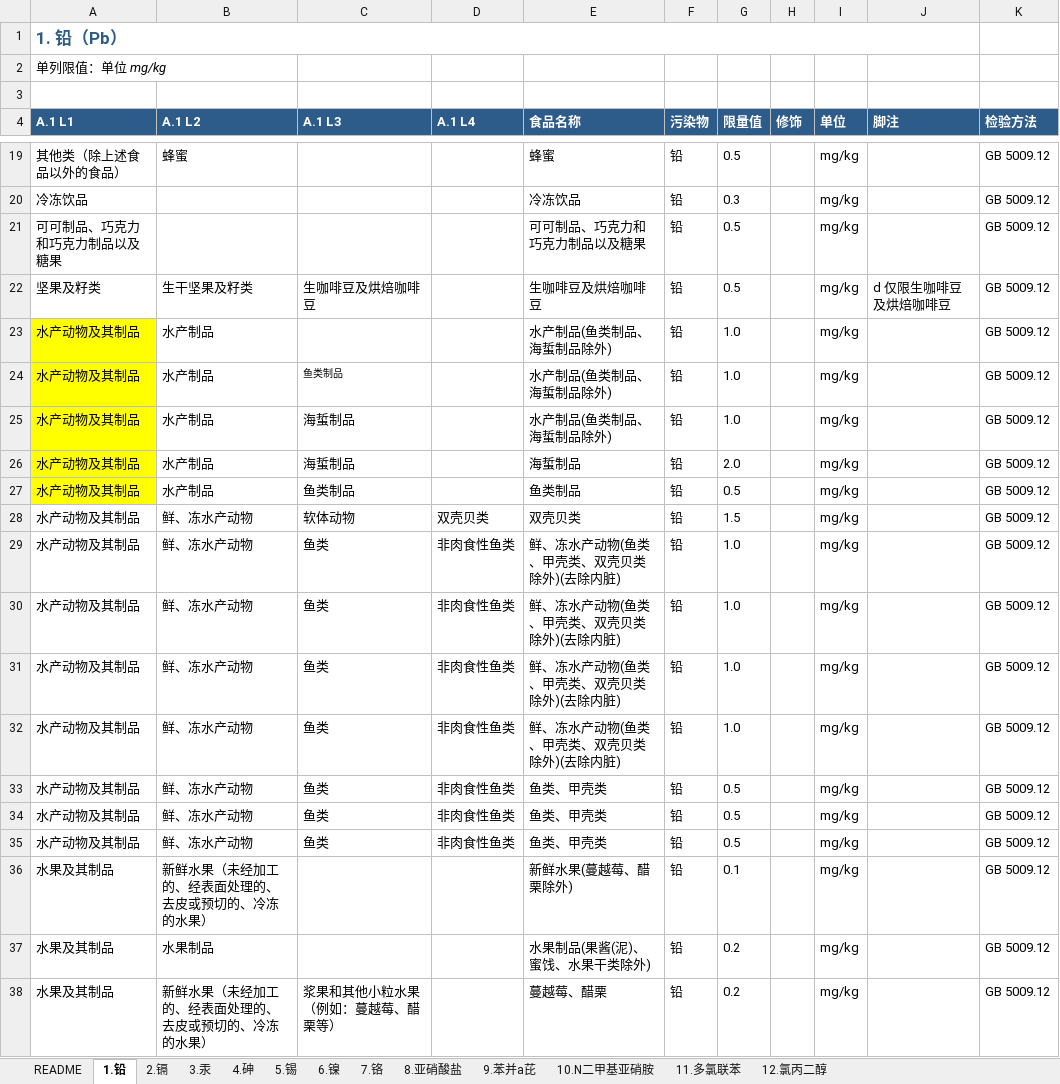
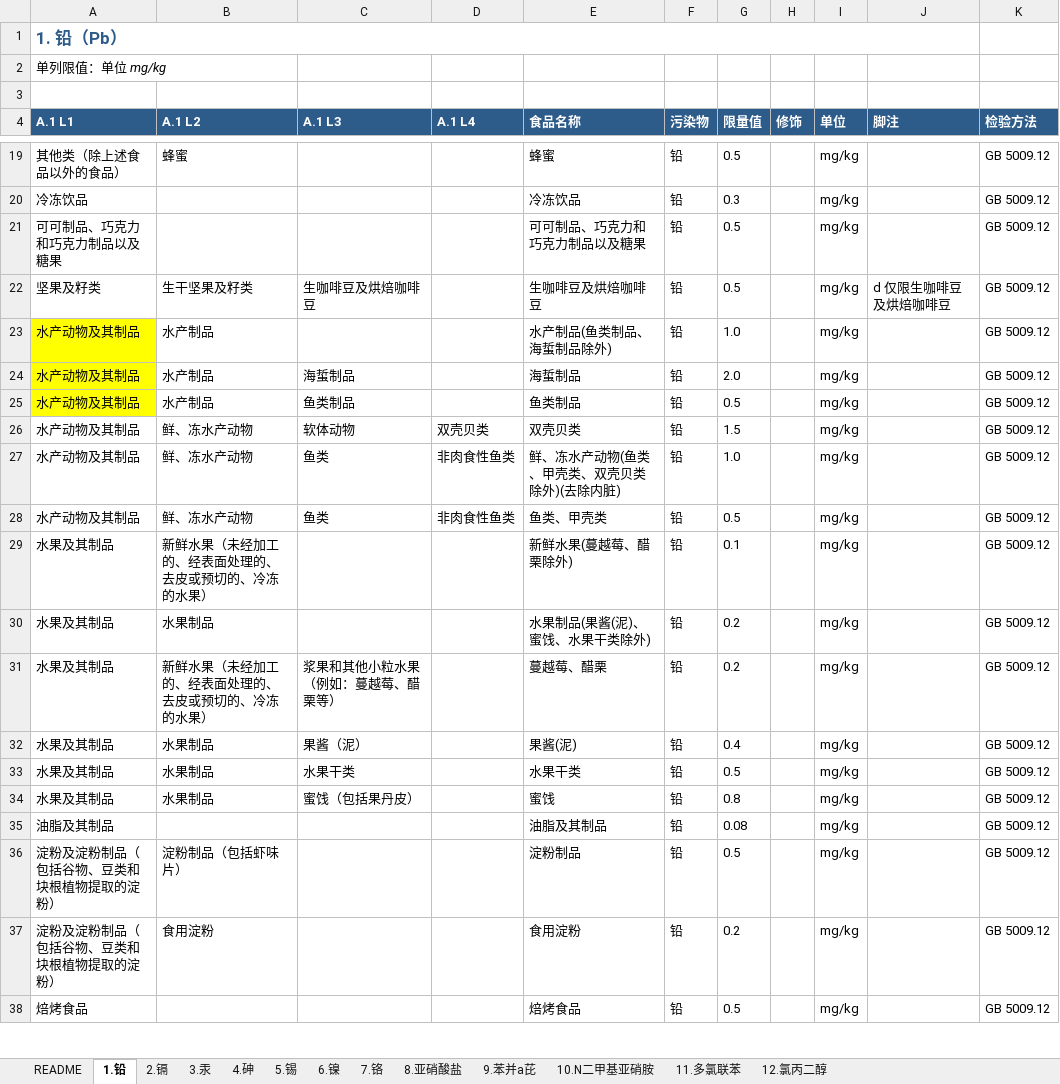
Before and after one commit to 5678Hub/jianyu, an Excel workbook: data/gb2762/_gb2762_2025_12项污染物_v6_synced.xlsx, sheet 1.铅, drawn as a sheet; only a part is shown, gaps mark what is left out; the shorter side is filled out with more unchanged rows; values as stored, in another font and other column widths than the file's, no borders; the diff names each change by its address in the sheet, - before the commit and + after, or states it on an @@ line.

```diff
--- a/data/gb2762/_gb2762_2025_12项污染物_v6_synced.xlsx (sheet 1.铅)
+++ b/data/gb2762/_gb2762_2025_12项污染物_v6_synced.xlsx (sheet 1.铅)
-row 24: 水产动物及其制品 | 水产制品 | 鱼类制品 |  | 水产制品(鱼类制品、海蜇制品除外) | 铅 | 1.0 |  | mg/kg |  | GB 5009.12
-row 25: 水产动物及其制品 | 水产制品 | 海蜇制品 |  | 水产制品(鱼类制品、海蜇制品除外) | 铅 | 1.0 |  | mg/kg |  | GB 5009.12
-row 30: 水产动物及其制品 | 鲜、冻水产动物 | 鱼类 | 非肉食性鱼类 | 鲜、冻水产动物(鱼类、甲壳类、双壳贝类除外)(去除内脏) | 铅 | 1.0 |  | mg/kg |  | GB 5009.12
-row 31: 水产动物及其制品 | 鲜、冻水产动物 | 鱼类 | 非肉食性鱼类 | 鲜、冻水产动物(鱼类、甲壳类、双壳贝类除外)(去除内脏) | 铅 | 1.0 |  | mg/kg |  | GB 5009.12
-row 32: 水产动物及其制品 | 鲜、冻水产动物 | 鱼类 | 非肉食性鱼类 | 鲜、冻水产动物(鱼类、甲壳类、双壳贝类除外)(去除内脏) | 铅 | 1.0 |  | mg/kg |  | GB 5009.12
-row 33: 水产动物及其制品 | 鲜、冻水产动物 | 鱼类 | 非肉食性鱼类 | 鱼类、甲壳类 | 铅 | 0.5 |  | mg/kg |  | GB 5009.12
-row 34: 水产动物及其制品 | 鲜、冻水产动物 | 鱼类 | 非肉食性鱼类 | 鱼类、甲壳类 | 铅 | 0.5 |  | mg/kg |  | GB 5009.12
```
Also changed, not shown: sheet 3.汞, sheet 2.镉, 3 other files.
